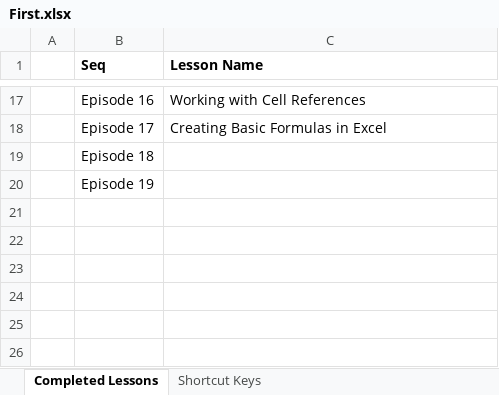
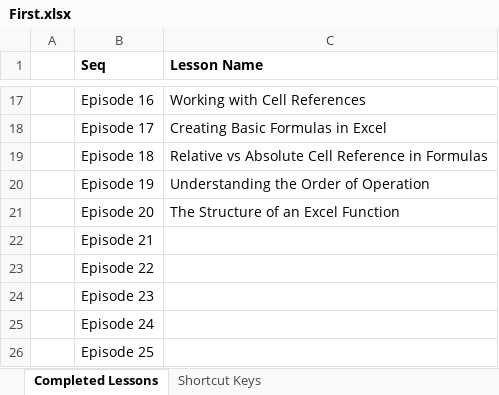
Before and after one commit to gitmoin/excel-practice, an Excel workbook: First.xlsx, sheet Completed Lessons, drawn as a sheet; only a part is shown, gaps mark what is left out; values as stored, in another font and other column widths than the file's, no borders; the diff names each change by its address in the sheet, - before the commit and + after, or states it on an @@ line.

```diff
--- a/First.xlsx (sheet Completed Lessons)
+++ b/First.xlsx (sheet Completed Lessons)
-C19 (Lesson Name): (empty)
+C19 (Lesson Name): Relative vs Absolute Cell Reference in Formulas
-C20 (Lesson Name): (empty)
+C20 (Lesson Name): Understanding the Order of Operation
+row 21:  | Episode 20 | The Structure of an Excel Function
+row 22:  | Episode 21
+row 23:  | Episode 22
+row 24:  | Episode 23
+row 25:  | Episode 24
+row 26:  | Episode 25
```
Also changed, not shown: 13. Monthly Budget.xlsx, 1 other file.
